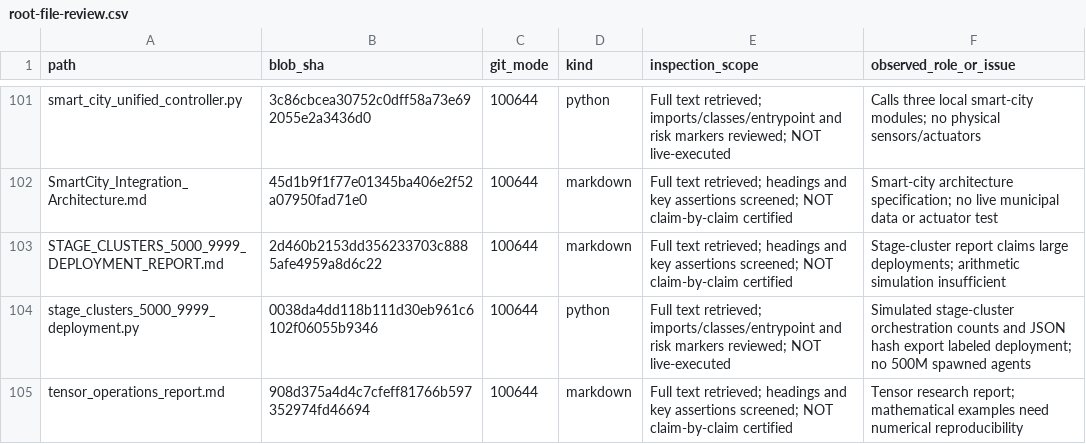
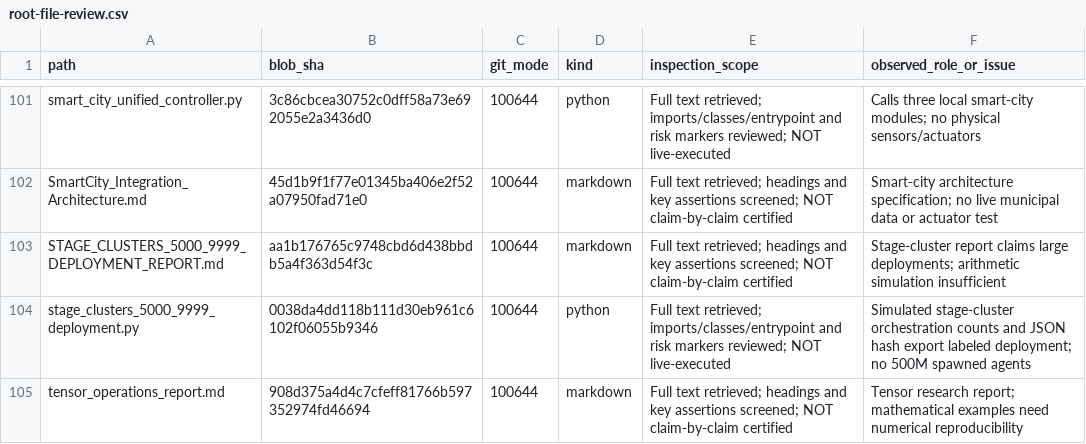
Before and after one commit to NeuralBlitz/LRS-NeuralBlitz, a CSV file: docs/audits/root-file-review.csv, drawn as a sheet; only a part is shown, gaps mark what is left out; the diff covers the shown part only.

```diff
--- a/docs/audits/root-file-review.csv
+++ b/docs/audits/root-file-review.csv
@@ -102,3 +102,3 @@ path,blob_sha,git_mode,kind,inspection_scope,observed_role_or_issue
 "SmartCity_Integration_Architecture.md","45d1b9f1f77e01345ba406e2f52a07950fad71e0","100644","markdown","Full text retrieved; headings and key assertions screened; NOT claim-by-claim certified","Smart-city architecture specification; no live municipal data or actuator test"
-"STAGE_CLUSTERS_5000_9999_DEPLOYMENT_REPORT.md","2d460b2153dd356233703c8885afe4959a8d6c22","100644","markdown","Full text retrieved; headings and key assertions screened; NOT claim-by-claim certified","Stage-cluster report claims large deployments; arithmetic simulation insufficient"
+"STAGE_CLUSTERS_5000_9999_DEPLOYMENT_REPORT.md","aa1b176765c9748cbd6d438bbdb5a4f363d54f3c","100644","markdown","Full text retrieved; headings and key assertions screened; NOT claim-by-claim certified","Stage-cluster report claims large deployments; arithmetic simulation insufficient"
 "stage_clusters_5000_9999_deployment.py","0038da4dd118b111d30eb961c6102f06055b9346","100644","python","Full text retrieved; imports/classes/entrypoint and risk markers reviewed; NOT live-executed","Simulated stage-cluster orchestration counts and JSON hash export labeled deployment; no 500M spawned agents"
```
Also changed, not shown: 7 edited cells elsewhere in this file.
